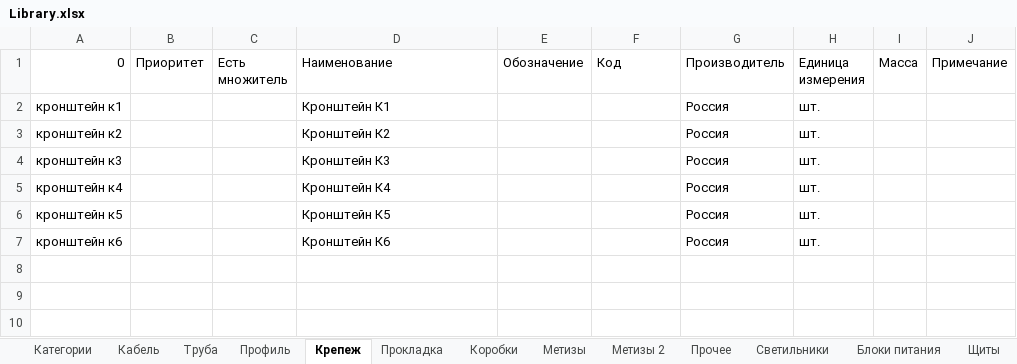
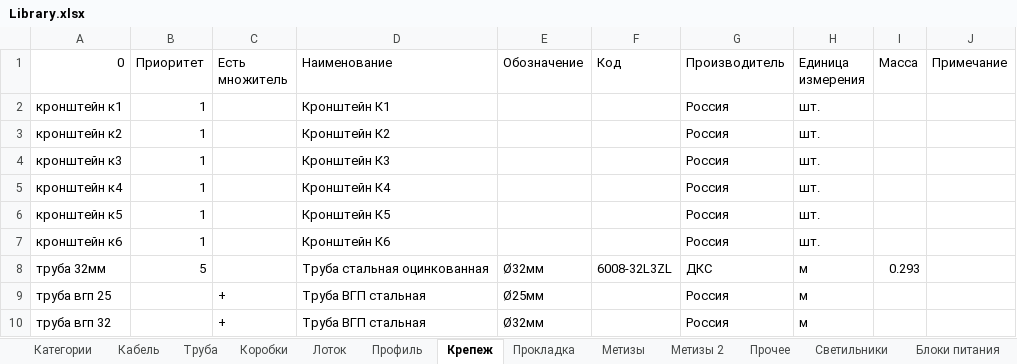
Before and after one commit to Glasssparrow/specification, an Excel workbook: Library.xlsx, sheet Крепеж, drawn as a sheet; values as stored, in another font and other column widths than the file's, no borders; the diff names each change by its address in the sheet, - before the commit and + after, or states it on an @@ line.

```diff
--- a/Library.xlsx (sheet Крепеж)
+++ b/Library.xlsx (sheet Крепеж)
+sheet tab: Лоток
@@ sheet tab order changed: Категории | Кабель | Труба | Коробки | Лоток | Профиль | Крепеж | Прокладка | Метизы | Метизы 2 | Прочее | Светильники | Блоки питания @@
-B2:B7 (Приоритет): (empty)
+B2:B7 (Приоритет): 1
+row 8: труба 32мм | 5 |  | Труба стальная оцинкованная | Ø32мм | 6008-32L3ZL | ДКС | м | 0.293
+row 9: труба вгп 25 |  | + | Труба ВГП стальная | Ø25мм |  | Россия | м
+row 10: труба вгп 32 |  | + | Труба ВГП стальная | Ø32мм |  | Россия | м
```
Also changed, not shown: sheet Кабель, sheet Категории, sheet Труба, sheet Щиты, other sheet tabs, 1 other file.
